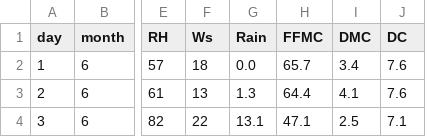
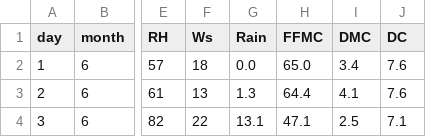
Before and after one commit to shubhmrj/Data-Science, a CSV file: Ridge, Elastic & lasso ml algo/Ridge+Lassso+Elastic+Regression+Practicals/Ridge Lassso Elastic Regression Practicals/Algerian_forest_fires_cleaned_dataset.csv, drawn as a sheet; only a part is shown, gaps mark what is left out; the diff names each change by its address in the sheet, - before the commit and + after, or states it on an @@ line.

Commit message:
data manipulate~2

```diff
--- a/Ridge, Elastic & lasso ml algo/Ridge+Lassso+Elastic+Regression+Practicals/Ridge Lassso Elastic Regression Practicals/Algerian_forest_fires_cleaned_dataset.csv
+++ b/Ridge, Elastic & lasso ml algo/Ridge+Lassso+Elastic+Regression+Practicals/Ridge Lassso Elastic Regression Practicals/Algerian_forest_fires_cleaned_dataset.csv
-H2 (FFMC): 65.7
+H2 (FFMC): 65.0
```
Also changed, not shown: 1 other file.
